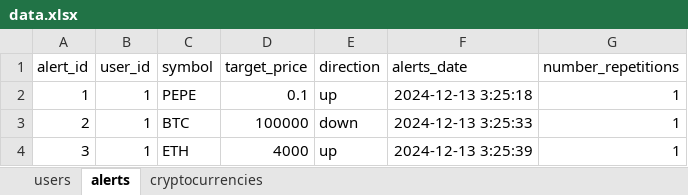
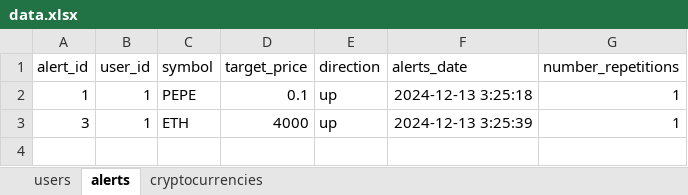
Before and after one commit to wwwxtus/telegram_crypto_bot, an Excel workbook: xls/data.xlsx, sheet alerts, drawn as a sheet; values as stored, in another font and other column widths than the file's, no borders; the diff names each change by its address in the sheet, - before the commit and + after, or states it on an @@ line.

```diff
--- a/xls/data.xlsx (sheet alerts)
+++ b/xls/data.xlsx (sheet alerts)
-row 3: 2 | 1 | BTC | 100000 | down | 2024-12-13 3:25:33 | 1
```
Also changed, not shown: sheet cryptocurrencies, sheet users, 5 other files.
